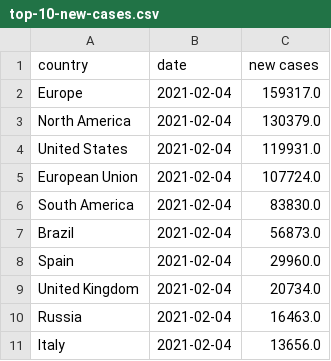
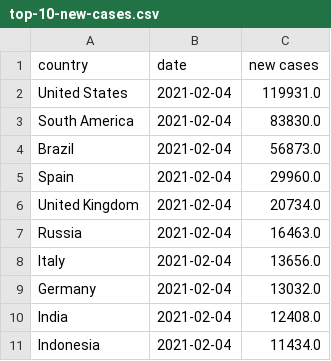
Before and after one commit to ravisivapriyatharun/covid-data, a CSV file: top-10-new-cases.csv, drawn as a sheet; removed rows and columns are numbered as before the commit, all else as after; the diff names each change by its address in the sheet, - before the commit and + after, or states it on an @@ line.

```diff
--- a/top-10-new-cases.csv
+++ b/top-10-new-cases.csv
-row 2: Europe | 2021-02-04 | 159317.0
-row 3: North America | 2021-02-04 | 130379.0
-row 5: European Union | 2021-02-04 | 107724.0
+row 9: Germany | 2021-02-04 | 13032.0
+row 10: India | 2021-02-04 | 12408.0
+row 11: Indonesia | 2021-02-04 | 11434.0
```
Also changed, not shown: top-10-total-cases.csv, top-10-total-deaths.csv, 2 other files.
